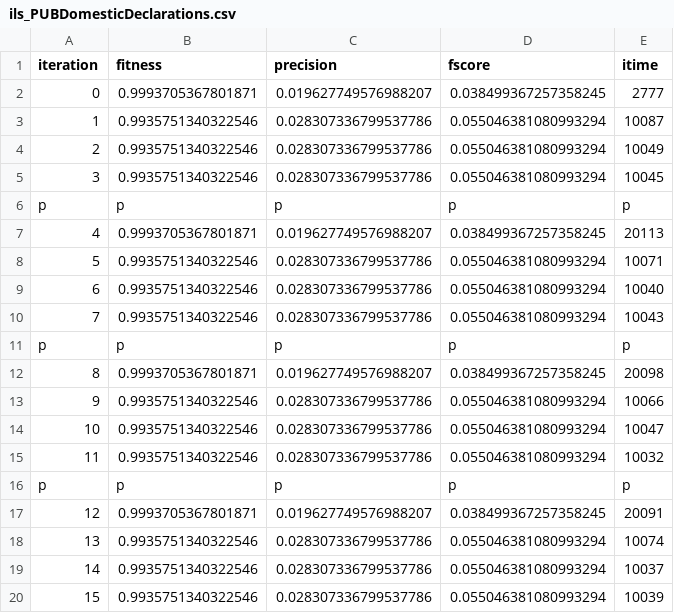
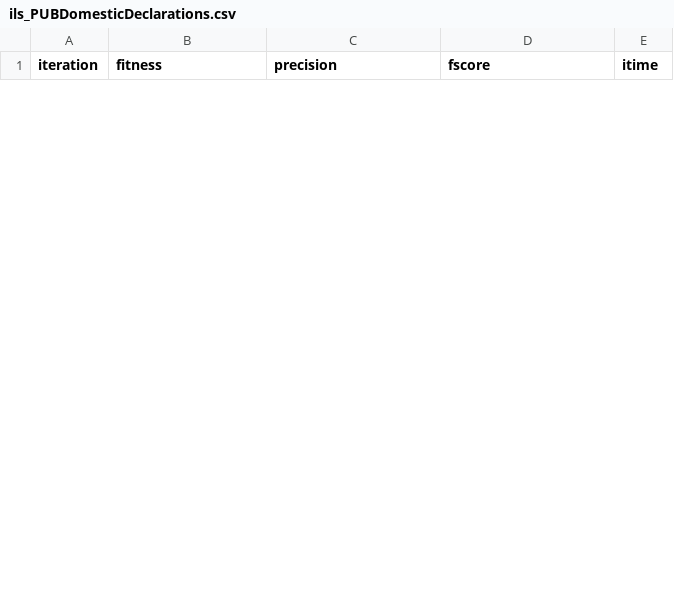
Before and after one commit to amersbihi/bpmtk, a CSV file: ils_PUBDomesticDeclarations.csv, drawn as a sheet; only a part is shown; removed rows and columns are numbered as before the commit, all else as after; the diff covers the shown part only; the diff names each change by its address in the sheet, - before the commit and + after, or states it on an @@ line.

```diff
--- a/ils_PUBDomesticDeclarations.csv
+++ b/ils_PUBDomesticDeclarations.csv
-row 2: 0 | 0.9993705367801871 | 0.019627749576988207 | 0.038499367257358245 | 2777
-row 3: 1 | 0.9935751340322546 | 0.028307336799537786 | 0.055046381080993294 | 10087
-row 4: 2 | 0.9935751340322546 | 0.028307336799537786 | 0.055046381080993294 | 10049
-row 5: 3 | 0.9935751340322546 | 0.028307336799537786 | 0.055046381080993294 | 10045
-row 6: p | p | p | p | p
-row 7: 4 | 0.9993705367801871 | 0.019627749576988207 | 0.038499367257358245 | 20113
-row 8: 5 | 0.9935751340322546 | 0.028307336799537786 | 0.055046381080993294 | 10071
-row 9: 6 | 0.9935751340322546 | 0.028307336799537786 | 0.055046381080993294 | 10040
-row 10: 7 | 0.9935751340322546 | 0.028307336799537786 | 0.055046381080993294 | 10043
-row 11: p | p | p | p | p
-row 12: 8 | 0.9993705367801871 | 0.019627749576988207 | 0.038499367257358245 | 20098
-row 13: 9 | 0.9935751340322546 | 0.028307336799537786 | 0.055046381080993294 | 10066
-row 14: 10 | 0.9935751340322546 | 0.028307336799537786 | 0.055046381080993294 | 10047
-row 15: 11 | 0.9935751340322546 | 0.028307336799537786 | 0.055046381080993294 | 10032
-row 16: p | p | p | p | p
-row 17: 12 | 0.9993705367801871 | 0.019627749576988207 | 0.038499367257358245 | 20091
-row 18: 13 | 0.9935751340322546 | 0.028307336799537786 | 0.055046381080993294 | 10074
-row 19: 14 | 0.9935751340322546 | 0.028307336799537786 | 0.055046381080993294 | 10037
-row 20: 15 | 0.9935751340322546 | 0.028307336799537786 | 0.055046381080993294 | 10039
```
Also changed, not shown: 4 added rows and 13 removed rows elsewhere in this file, 24 other files.
